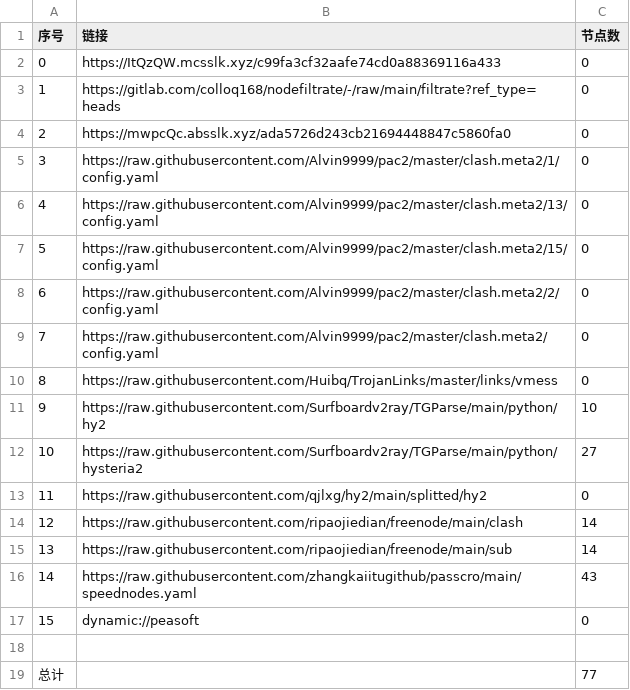
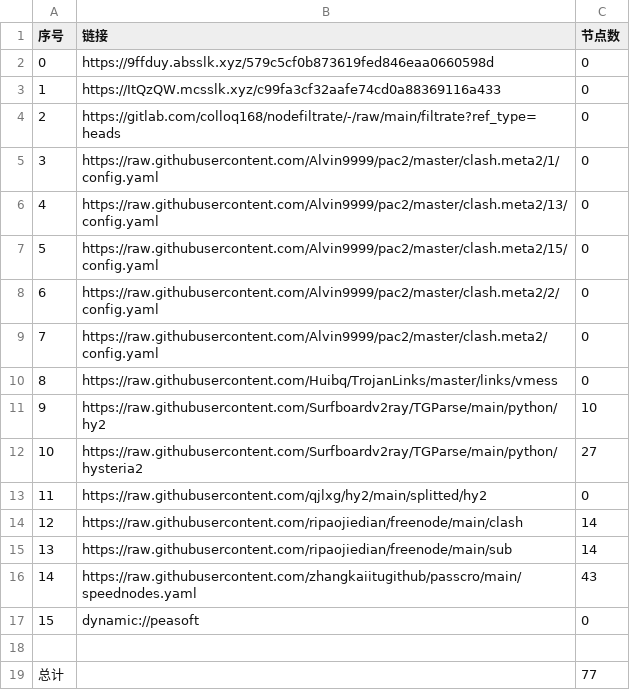
Before and after one commit to flyinghighly/NoMoreWalls, a CSV file: list_result.csv, drawn as a sheet.

```diff
--- a/list_result.csv
+++ b/list_result.csv
@@ -1,5 +1,5 @@
 序号,链接,节点数
-0,https://ItQzQW.mcsslk.xyz/c99fa3cf32aafe74cd0a88369116a433,0
-1,https://gitlab.com/colloq168/nodefiltrate/-/raw/main/filtrate?ref_type=heads,0
-2,https://mwpcQc.absslk.xyz/ada5726d243cb21694448847c5860fa0,0
+0,https://9ffduy.absslk.xyz/579c5cf0b873619fed846eaa0660598d,0
+1,https://ItQzQW.mcsslk.xyz/c99fa3cf32aafe74cd0a88369116a433,0
+2,https://gitlab.com/colloq168/nodefiltrate/-/raw/main/filtrate?ref_type=heads,0
 3,https://raw.githubusercontent.com/Alvin9999/pac2/master/clash.meta2/1/config.yaml,0
```
Also changed, not shown: 3 other files.
